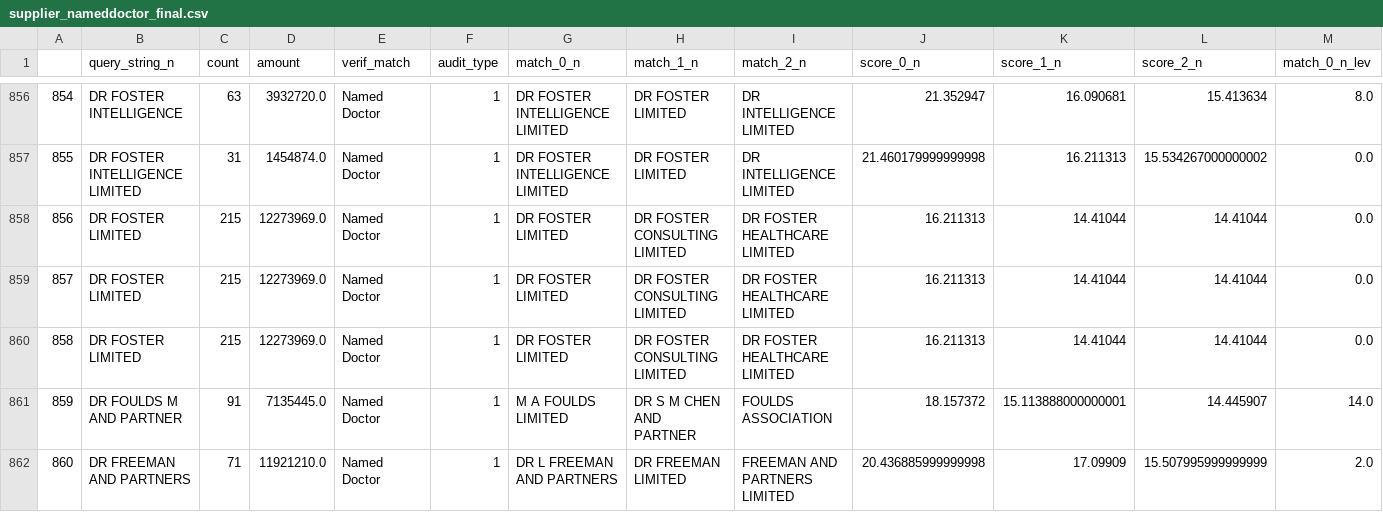
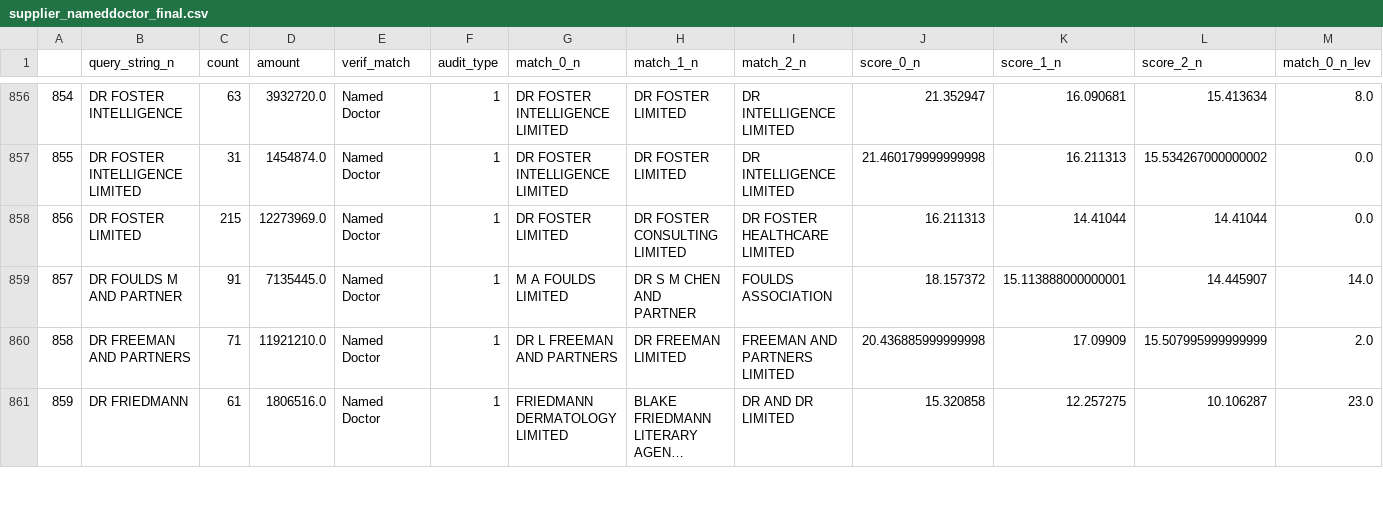
Before and after one commit to crahal/NHSSpend, a CSV file: data/data_final/supplier_nameddoctor_final.csv, drawn as a sheet; only a part is shown, gaps mark what is left out; the shorter side is filled out with more unchanged rows; long unchanged cells end in …; removed rows and columns are numbered as before the commit, all else as after; rows hold the shown columns only; the diff covers the shown part only; the diff names each change by its address in the sheet, - before the commit and + after, or states it on an @@ line.

Commit message:
final datasets with bens audits

```diff
--- a/data/data_final/supplier_nameddoctor_final.csv
+++ b/data/data_final/supplier_nameddoctor_final.csv
-row 859: 857 | DR FOSTER LIMITED | 215 | 12273969.0 | Named Doctor | 1 | DR FOSTER LIMITED | DR FOSTER CONSULTING LIMITED | DR FOSTER HEALTHCARE LIMITED | 16.211313 | 14.41044 | 14.41044 | 0.0
-row 860: 858 | DR FOSTER LIMITED | 215 | 12273969.0 | Named Doctor | 1 | DR FOSTER LIMITED | DR FOSTER CONSULTING LIMITED | DR FOSTER HEALTHCARE LIMITED | 16.211313 | 14.41044 | 14.41044 | 0.0
@@ column A renumbered from row 859 down @@
```
Also changed, not shown: 3 removed rows elsewhere in this file, 6 other files.
